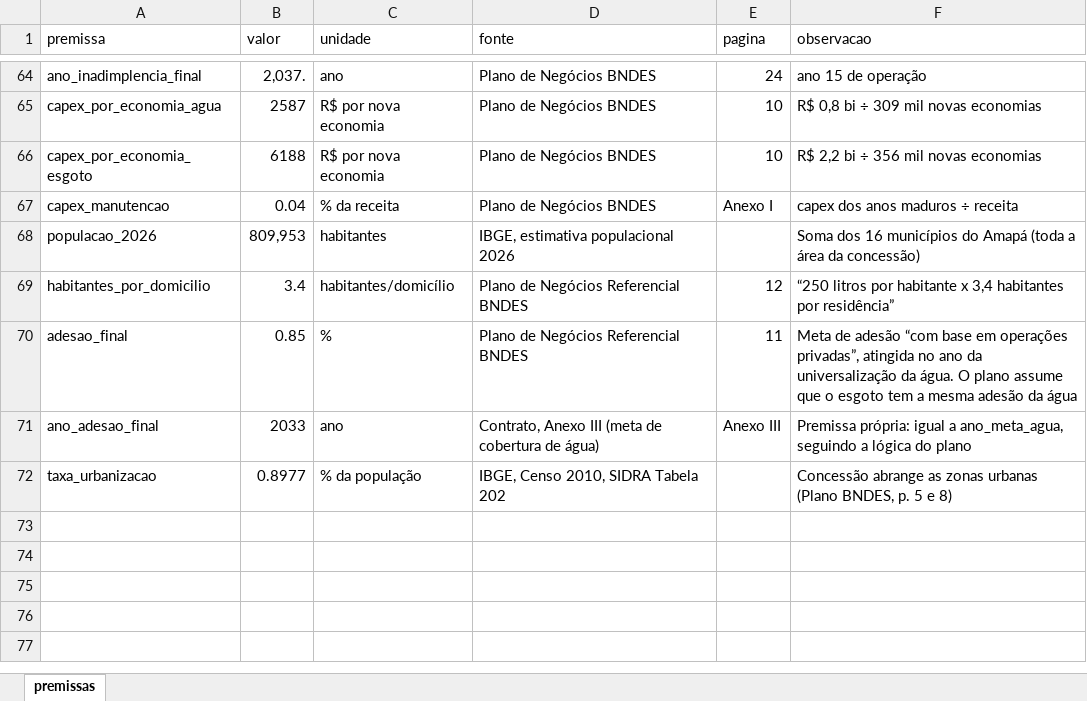
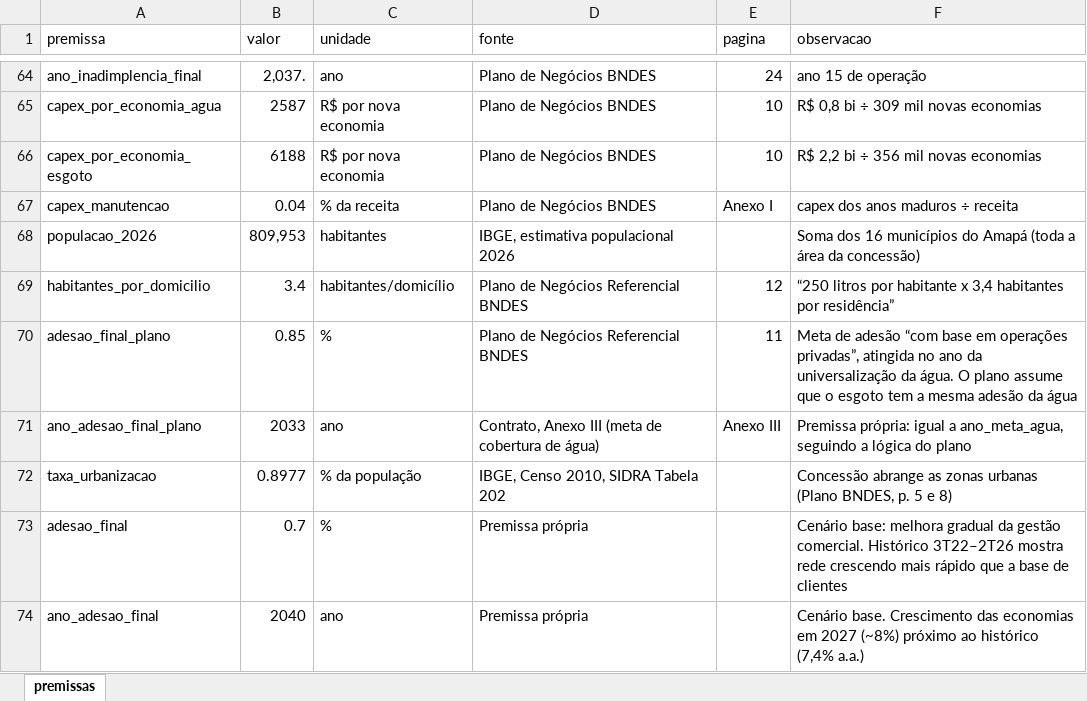
Before and after one commit to marialuisagama/valuation-csa, an Excel workbook: dados/premissas_csa.xlsx, sheet premissas, drawn as a sheet; only a part is shown, gaps mark what is left out; values as stored, in another font and other column widths than the file's, no borders; the diff names each change by its address in the sheet, - before the commit and + after, or states it on an @@ line.

Commit message:
Add files via upload

```diff
--- a/dados/premissas_csa.xlsx (sheet premissas)
+++ b/dados/premissas_csa.xlsx (sheet premissas)
-A70 (premissa): adesao_final
+A70 (premissa): adesao_final_plano
-A71 (premissa): ano_adesao_final
+A71 (premissa): ano_adesao_final_plano
+row 73: adesao_final | 0.7 | % | Premissa própria |  | Cenário base: melhora gradual da gestão comercial. Histórico 3T22–2T26 mostra rede crescendo mais rápido que a base de clientes
+row 74: ano_adesao_final | 2040 | ano | Premissa própria |  | Cenário base. Crescimento das economias em 2027 (~8%) próximo ao histórico (7,4% a.a.)
```
